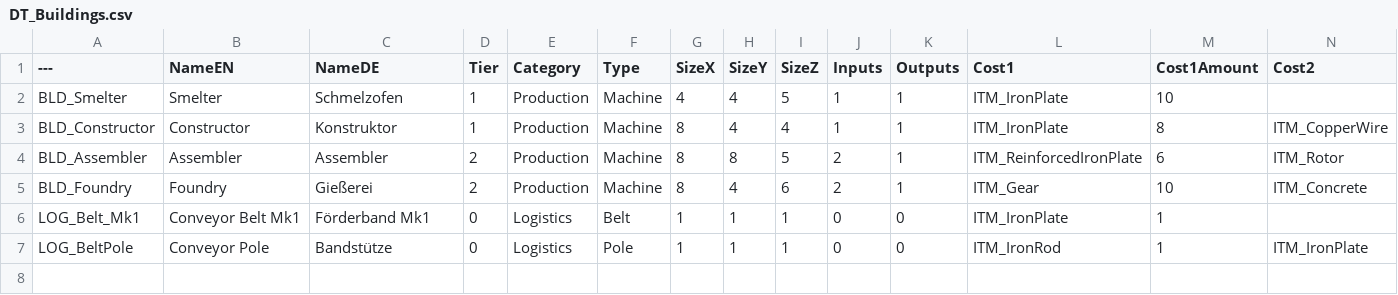
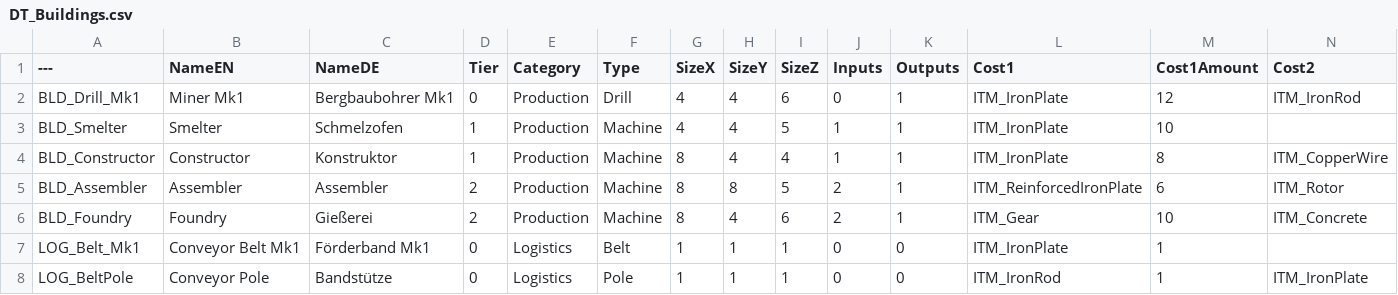
Before and after one commit to DaScheibl/FactoryGame, a CSV file: Content/FactoryGame/Core/Data/DT_Buildings.csv, drawn as a sheet; only a part is shown; rows hold the shown columns only; the diff names each change by its address in the sheet, - before the commit and + after, or states it on an @@ line.

```diff
--- a/Content/FactoryGame/Core/Data/DT_Buildings.csv
+++ b/Content/FactoryGame/Core/Data/DT_Buildings.csv
+row 2: BLD_Drill_Mk1 | Miner Mk1 | Bergbaubohrer Mk1 | 0 | Production | Drill | 4 | 4 | 6 | 0 | 1 | ITM_IronPlate | 12 | ITM_IronRod
```
Also changed, not shown: Content/FactoryGame/Core/Data/DT_Recipes.csv, 20 other files.
